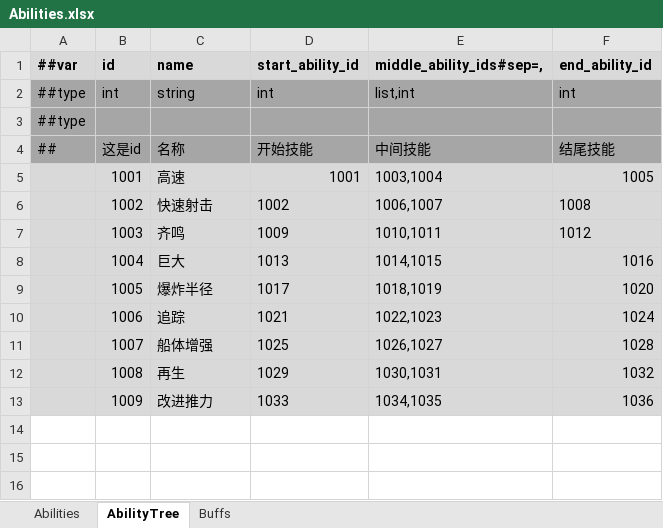
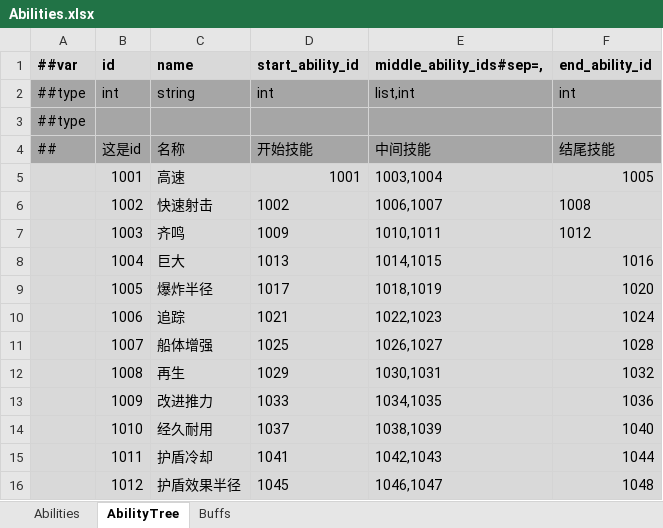
Before and after one commit to Abab-bk/NovaDrift, an Excel workbook: Tools/Luban/Datas/Abilities.xlsx, sheet AbilityTree, drawn as a sheet; values as stored, in another font and other column widths than the file's, no borders; the diff names each change by its address in the sheet, - before the commit and + after, or states it on an @@ line.

```diff
--- a/Tools/Luban/Datas/Abilities.xlsx (sheet AbilityTree)
+++ b/Tools/Luban/Datas/Abilities.xlsx (sheet AbilityTree)
+row 14:  | 1010 | 经久耐用 | 1037 | 1038,1039 | 1040
+row 15:  | 1011 | 护盾冷却 | 1041 | 1042,1043 | 1044
+row 16:  | 1012 | 护盾效果半径 | 1045 | 1046,1047 | 1048
```
Also changed, not shown: sheet Abilities, 10 other files.
